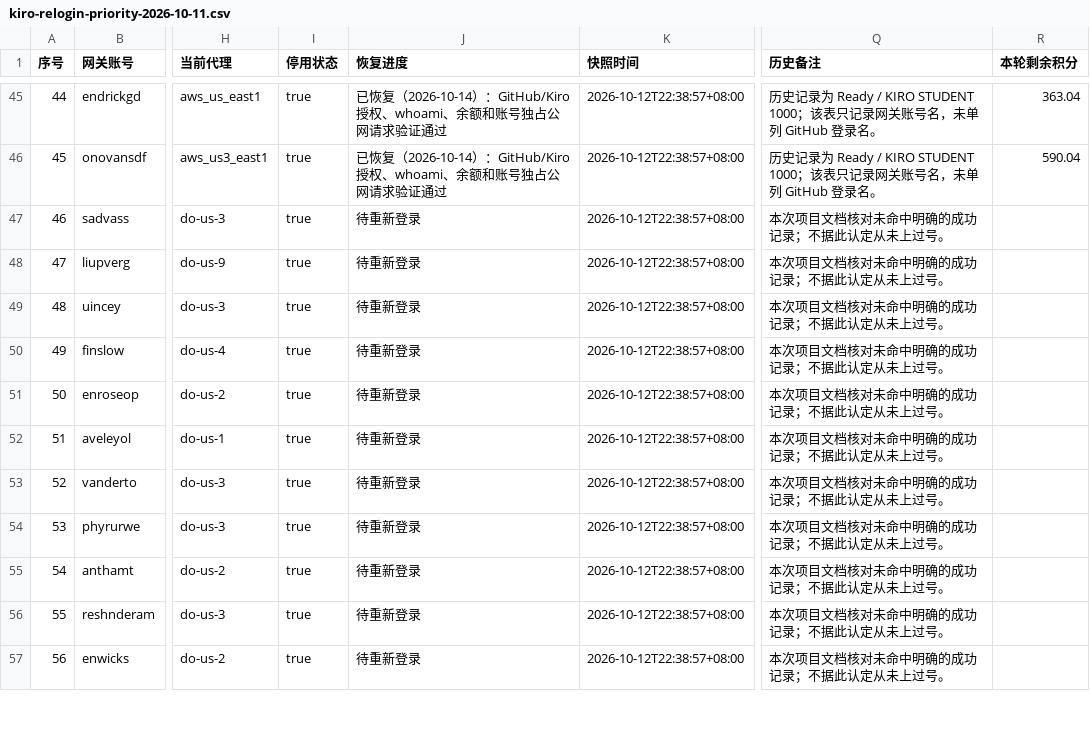
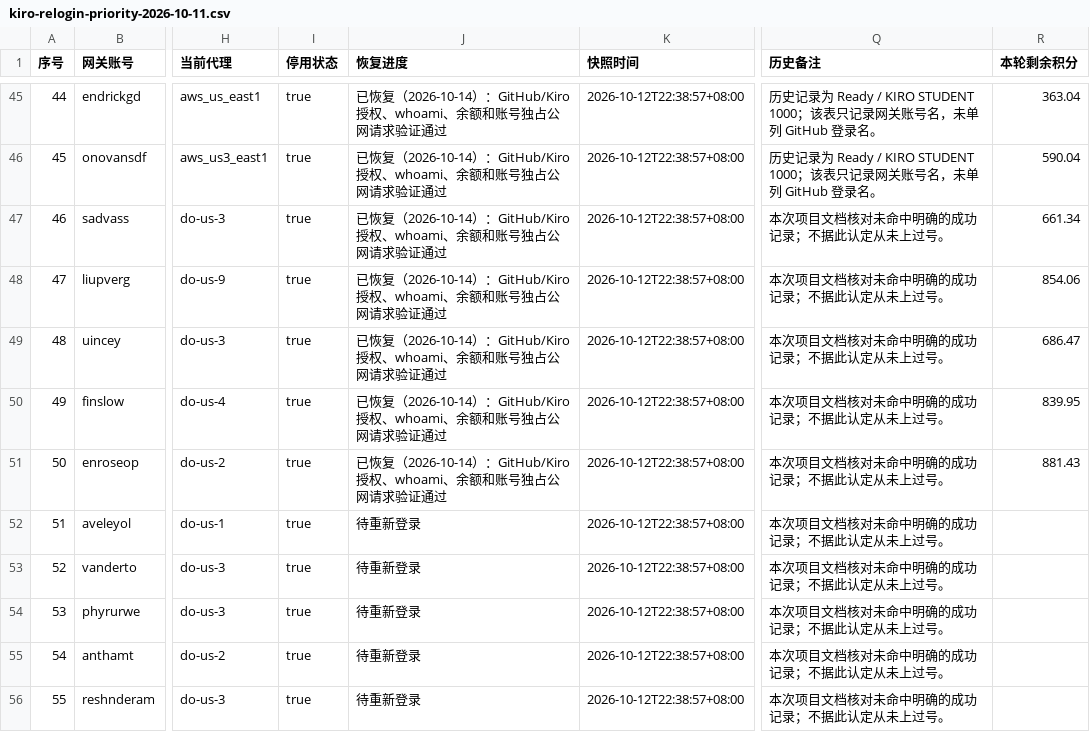
Before and after one commit to StaticFlow-AI/static-flow, a CSV file: docs/kiro-relogin-priority-2026-10-11.csv, drawn as a sheet; only a part is shown, gaps mark what is left out; the shorter side is filled out with more unchanged rows; the diff names each change by its address in the sheet, - before the commit and + after, or states it on an @@ line.

Commit message:
docs: record fifty Kiro relogins and verification results

```diff
--- a/docs/kiro-relogin-priority-2026-10-11.csv
+++ b/docs/kiro-relogin-priority-2026-10-11.csv
-J47:J51 (恢复进度): 待重新登录
+J47:J51 (恢复进度): 已恢复（2026-10-14）：GitHub/Kiro授权、whoami、余额和账号独占公网请求验证通过
-R47 (本轮剩余积分): (empty)
+R47 (本轮剩余积分): 661.34
-R48 (本轮剩余积分): (empty)
+R48 (本轮剩余积分): 854.06
-R49 (本轮剩余积分): (empty)
+R49 (本轮剩余积分): 686.47
-R50 (本轮剩余积分): (empty)
+R50 (本轮剩余积分): 839.95
-R51 (本轮剩余积分): (empty)
+R51 (本轮剩余积分): 881.43
```
Also changed, not shown: 1 other file.
